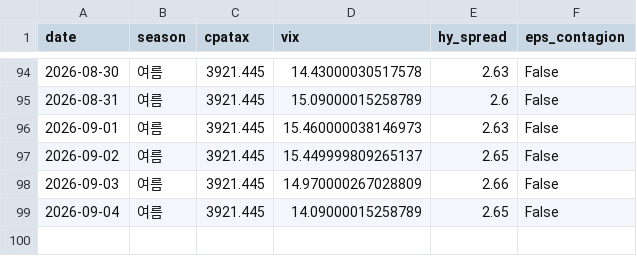
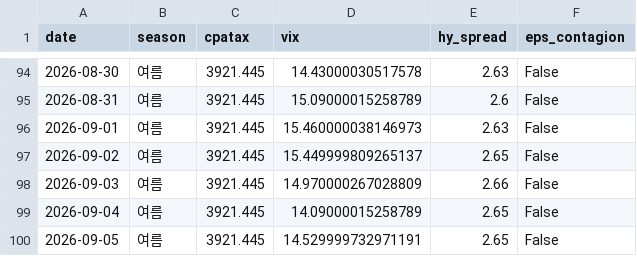
Before and after one commit to hyobot/niceweather, a CSV file: data/dashboard_history.csv, drawn as a sheet; only a part is shown, gaps mark what is left out; the diff names each change by its address in the sheet, - before the commit and + after, or states it on an @@ line.

```diff
--- a/data/dashboard_history.csv
+++ b/data/dashboard_history.csv
+row 100: 2026-09-05 | 여름 | 3921.445 | 14.529999732971191 | 2.65 | False
```
Also changed, not shown: data/market_history.csv.
